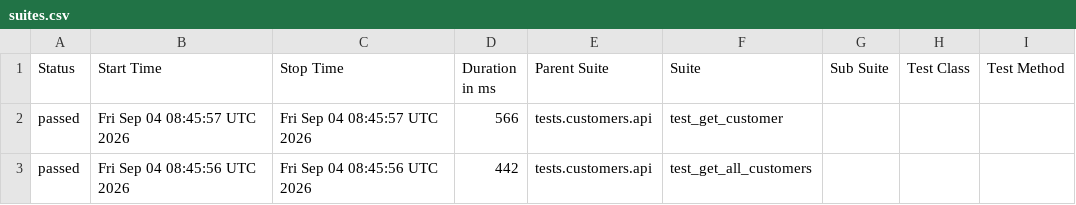
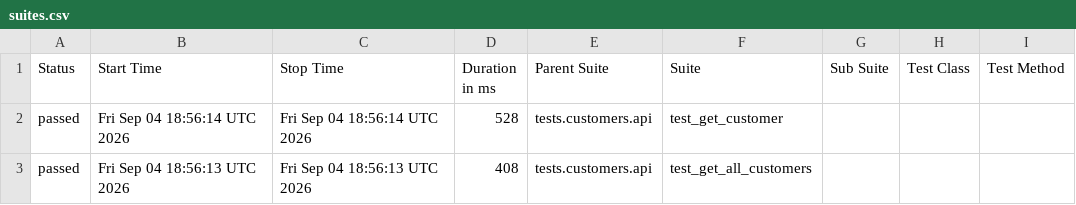
Before and after one commit to Kwakic/TestingWoocommerceAPI, a CSV file: customers/smoke/data/suites.csv, drawn as a sheet; only a part is shown; the diff covers the shown part only; the diff names each change by its address in the sheet, - before the commit and + after, or states it on an @@ line.

```diff
--- a/customers/smoke/data/suites.csv
+++ b/customers/smoke/data/suites.csv
-B2 (Start Time): Fri Sep 04 08:45:57 UTC 2026
+B2 (Start Time): Fri Sep 04 18:56:14 UTC 2026
-C2 (Stop Time): Fri Sep 04 08:45:57 UTC 2026
+C2 (Stop Time): Fri Sep 04 18:56:14 UTC 2026
-D2 (Duration in ms): 566
+D2 (Duration in ms): 528
-B3 (Start Time): Fri Sep 04 08:45:56 UTC 2026
+B3 (Start Time): Fri Sep 04 18:56:13 UTC 2026
-C3 (Stop Time): Fri Sep 04 08:45:56 UTC 2026
+C3 (Stop Time): Fri Sep 04 18:56:13 UTC 2026
-D3 (Duration in ms): 442
+D3 (Duration in ms): 408
```
Also changed, not shown: 1 added row, 1 removed row and 6 edited cells elsewhere in this file, products/smoke/data/suites.csv, 46 other files.
